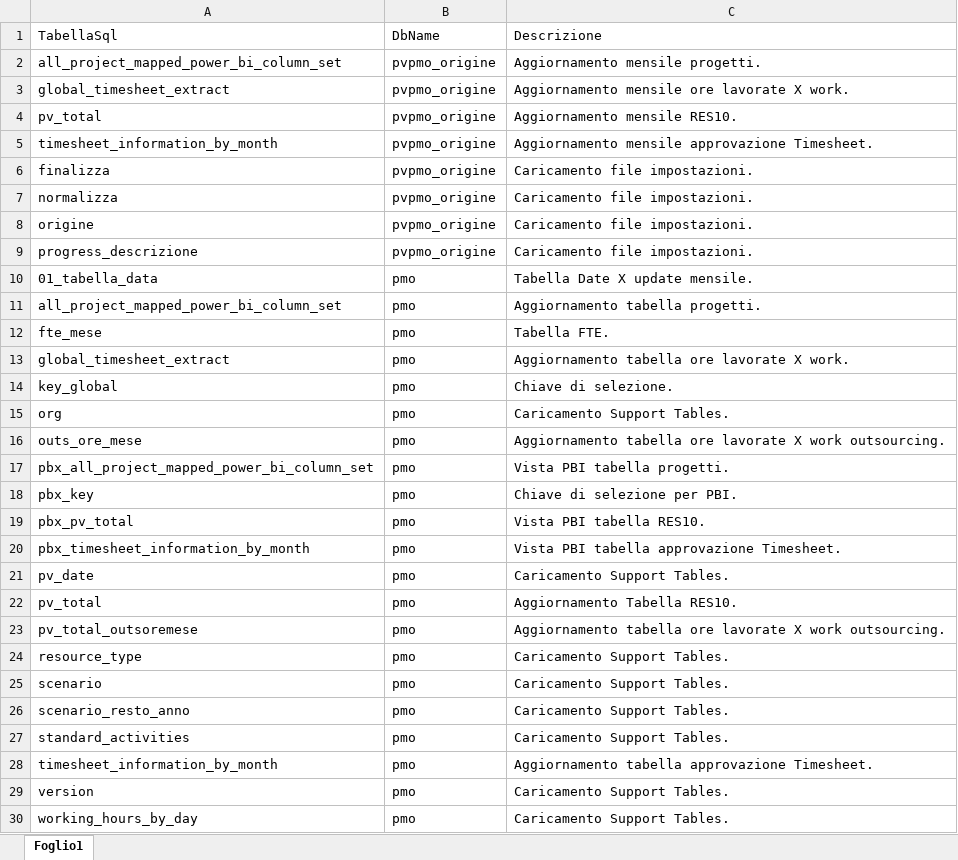
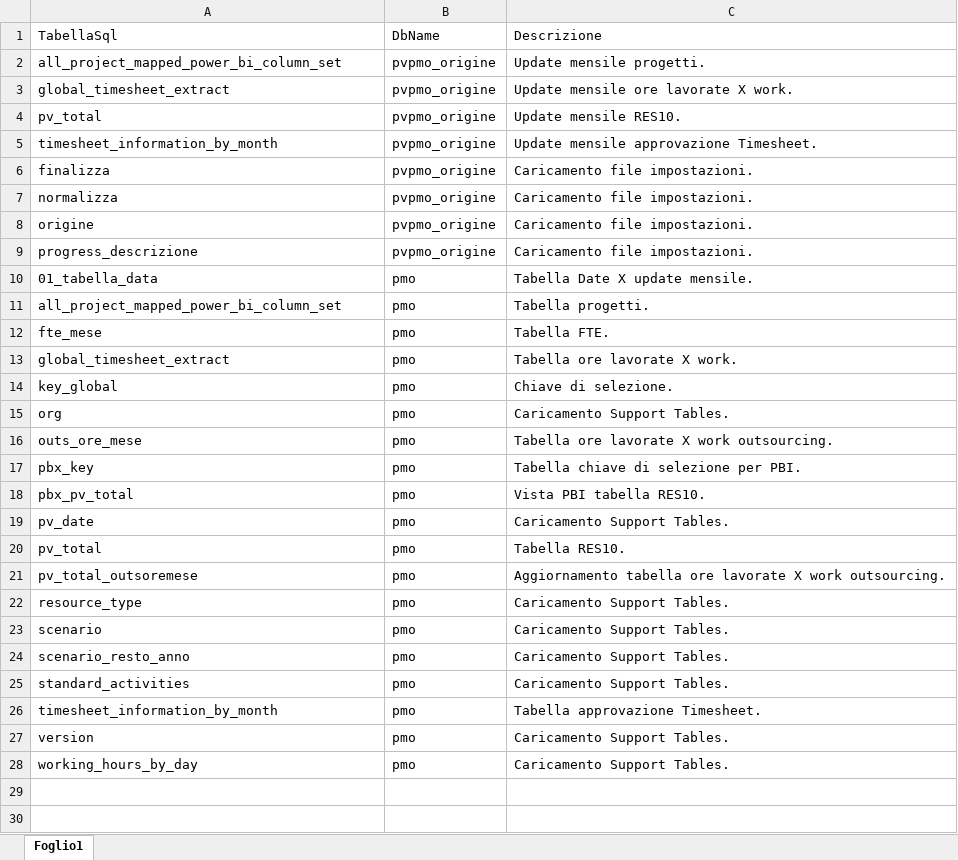
Before and after one commit to RobertoCarlucci/PvPmo, an Excel workbook: Archivio/Setup/Progress_Descrizione.xlsx, sheet Foglio1, drawn as a sheet; values as stored, in another font and other column widths than the file's, no borders; removed rows and columns are numbered as before the commit, all else as after; the diff names each change by its address in the sheet, - before the commit and + after, or states it on an @@ line.

```diff
--- a/Archivio/Setup/Progress_Descrizione.xlsx (sheet Foglio1)
+++ b/Archivio/Setup/Progress_Descrizione.xlsx (sheet Foglio1)
-C2: Aggiornamento mensile progetti.
+C2: Update mensile progetti.
-C3: Aggiornamento mensile ore lavorate X work.
+C3: Update mensile ore lavorate X work.
-C4: Aggiornamento mensile RES10.
+C4: Update mensile RES10.
-C5: Aggiornamento mensile approvazione Timesheet.
+C5: Update mensile approvazione Timesheet.
-C11: Aggiornamento tabella progetti.
+C11: Tabella progetti.
-C13: Aggiornamento tabella ore lavorate X work.
+C13: Tabella ore lavorate X work.
-C16: Aggiornamento tabella ore lavorate…
+C16: Tabella ore lavorate…
-row 17: pbx_all_project_mapped_power_bi_column_set | pmo | Vista PBI tabella progetti.
-C17: Chiave di selezione per PBI.
+C17: Tabella chiave di selezione per PBI.
-row 20: pbx_timesheet_information_by_month | pmo | Vista PBI tabella approvazione Timesheet.
-C20: Aggiornamento Tabella RES10.
+C20: Tabella RES10.
-C26: Aggiornamento tabella approvazione Timesheet.
+C26: Tabella approvazione Timesheet.
```
Also changed, not shown: Archivio/Setup/Origine.xlsx, 2 other files.
